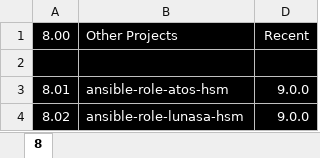
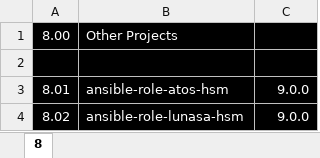
Before and after one commit to sevilla-larry/OpenStack-scripts, an Excel workbook: 25.1.Epoxy/i0.Filenames/8.xlsx, sheet 8, drawn as a sheet; only a part is shown; values as stored, in another font and other column widths than the file's, no borders; addresses are those after the commit; the diff names each change by its address in the sheet, - before the commit and + after, or states it on an @@ line.

Commit message:
update filenames

```diff
--- a/25.1.Epoxy/i0.Filenames/8.xlsx (sheet 8)
+++ b/25.1.Epoxy/i0.Filenames/8.xlsx (sheet 8)
-C1: Recent
+C1: (empty)
```
Also changed, not shown: hidden cells, 10 other files.
